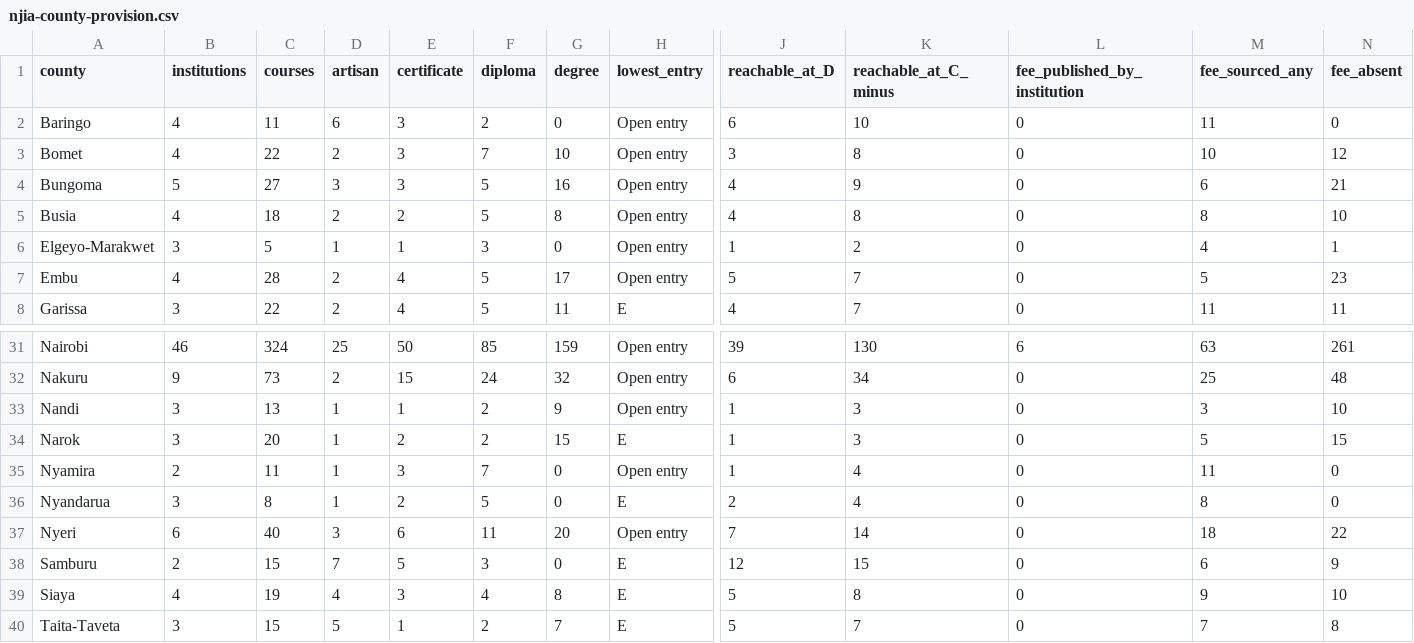
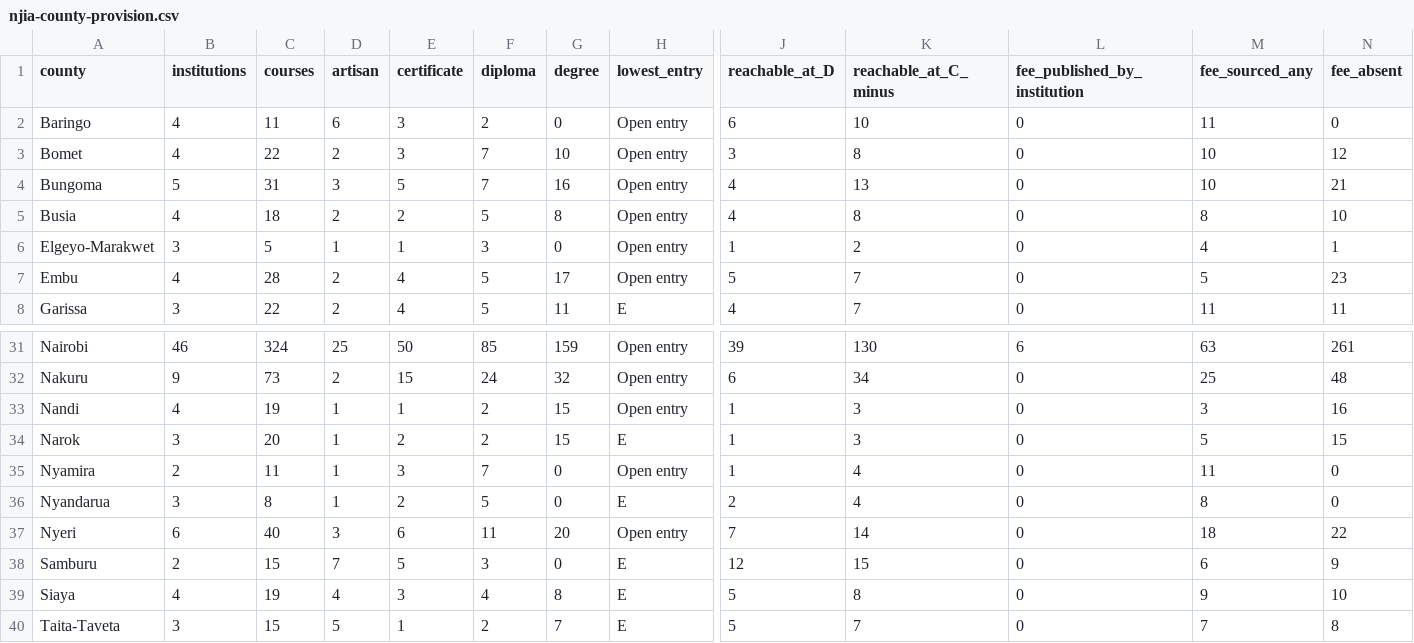
Before and after one commit to PapaDanico/Njia, a CSV file: analysis/njia-county-provision.csv, drawn as a sheet; only a part is shown, gaps mark what is left out; the diff names each change by its address in the sheet, - before the commit and + after, or states it on an @@ line.

```diff
--- a/analysis/njia-county-provision.csv
+++ b/analysis/njia-county-provision.csv
-C4 (courses): 27
+C4 (courses): 31
-E4 (certificate): 3
+E4 (certificate): 5
-F4 (diploma): 5
+F4 (diploma): 7
-K4 (reachable_at_C_minus): 9
+K4 (reachable_at_C_minus): 13
-M4 (fee_sourced_any): 6
+M4 (fee_sourced_any): 10
-B33 (institutions): 3
+B33 (institutions): 4
-C33 (courses): 13
+C33 (courses): 19
-G33 (degree): 9
+G33 (degree): 15
-N33 (fee_absent): 10
+N33 (fee_absent): 16
```
Also changed, not shown: 24 other files.
